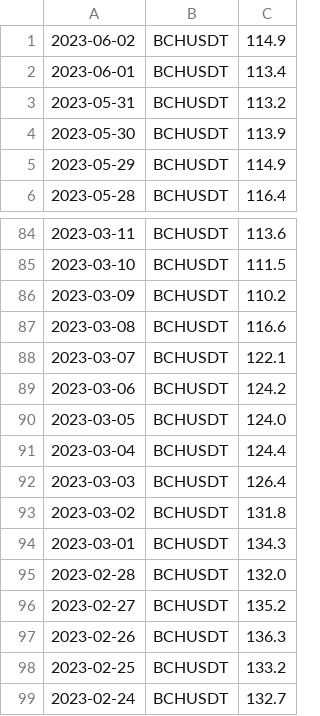
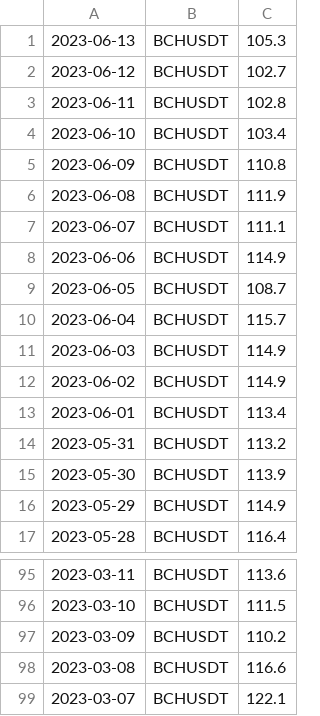
Before and after one commit to adek0911/Status_portfel_krypto_2, a CSV file: Chart_file/BCH_chartdata.csv, drawn as a sheet; only a part is shown, gaps mark what is left out.

```diff
--- a/Chart_file/BCH_chartdata.csv
+++ b/Chart_file/BCH_chartdata.csv
@@ -1 +1,12 @@
+2023-06-13,BCHUSDT,105.3
+2023-06-12,BCHUSDT,102.7
+2023-06-11,BCHUSDT,102.8
+2023-06-10,BCHUSDT,103.4
+2023-06-09,BCHUSDT,110.8
+2023-06-08,BCHUSDT,111.9
+2023-06-07,BCHUSDT,111.1
+2023-06-06,BCHUSDT,114.9
+2023-06-05,BCHUSDT,108.7
+2023-06-04,BCHUSDT,115.7
+2023-06-03,BCHUSDT,114.9
 2023-06-02,BCHUSDT,114.9
@@ -88,12 +99 @@
 2023-03-07,BCHUSDT,122.1
-2023-03-06,BCHUSDT,124.2
-2023-03-05,BCHUSDT,124.0
-2023-03-04,BCHUSDT,124.4
-2023-03-03,BCHUSDT,126.4
-2023-03-02,BCHUSDT,131.8
-2023-03-01,BCHUSDT,134.3
-2023-02-28,BCHUSDT,132.0
-2023-02-27,BCHUSDT,135.2
-2023-02-26,BCHUSDT,136.3
-2023-02-25,BCHUSDT,133.2
-2023-02-24,BCHUSDT,132.7
```
Also changed, not shown: Chart_file/ADA_chartdata.csv, Chart_file/BTC_chartdata.csv, 12 other files.
